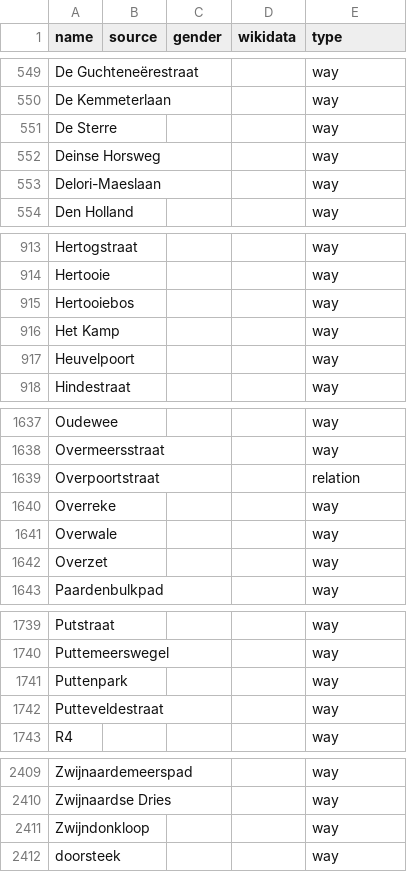
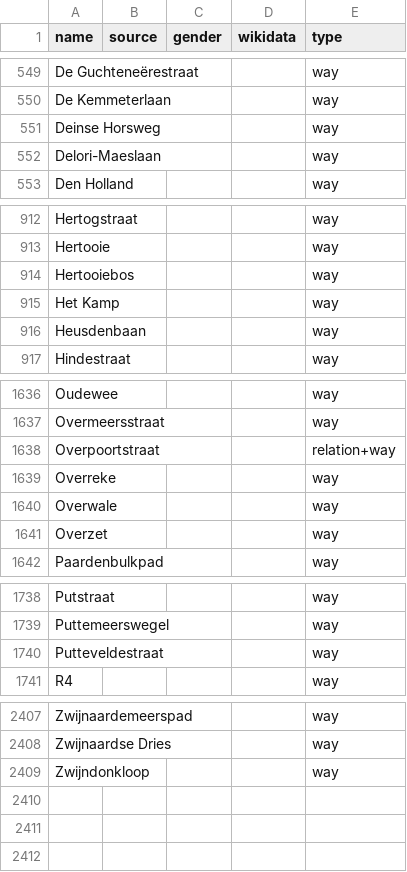
Before and after one commit to EqualStreetNames/equalstreetnames-gent, a CSV file: data/other.csv, drawn as a sheet; only a part is shown, gaps mark what is left out; removed rows and columns are numbered as before the commit, all else as after; the diff names each change by its address in the sheet, - before the commit and + after, or states it on an @@ line.

```diff
--- a/data/other.csv
+++ b/data/other.csv
-row 551: De Sterre |  |  |  | way
-A916 (name): Heuvelpoort
+A916 (name): Heusdenbaan
-E1638 (type): relation
+E1638 (type): relation+way
-row 1741: Puttenpark |  |  |  | way
-row 2412: doorsteek |  |  |  | way
```
Also changed, not shown: data/gender.csv, 2 other files.
